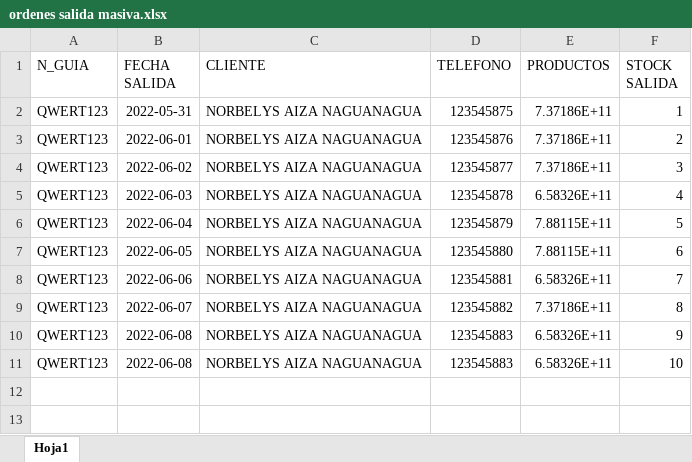
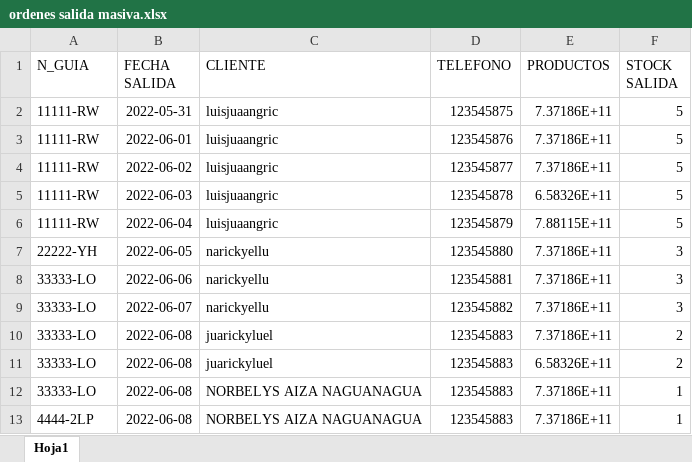
Before and after one commit to nescobar2102/stock, an Excel workbook: php_action/subidas/ordenes salida masiva.xlsx, sheet Hoja1, drawn as a sheet; values as stored, in another font and other column widths than the file's, no borders; removed rows and columns are numbered as before the commit, all else as after; the diff names each change by its address in the sheet, - before the commit and + after, or states it on an @@ line.

```diff
--- a/php_action/subidas/ordenes salida masiva.xlsx (sheet Hoja1)
+++ b/php_action/subidas/ordenes salida masiva.xlsx (sheet Hoja1)
-A2:A6 (N_GUIA): QWERT123
+A2:A6 (N_GUIA): 11111-RW
-C2:C6 (CLIENTE): NORBELYS AIZA NAGUANAGUA
+C2:C6 (CLIENTE): luisjuaangric
-F2 (STOCK SALIDA): 1
+F2 (STOCK SALIDA): 5
-F3 (STOCK SALIDA): 2
+F3 (STOCK SALIDA): 5
-F4 (STOCK SALIDA): 3
+F4 (STOCK SALIDA): 5
-F5 (STOCK SALIDA): 4
+F5 (STOCK SALIDA): 5
-row 7: QWERT123 | 2022-06-05 | NORBELYS AIZA NAGUANAGUA | 123545880 | 7.88115E+11 | 6
-row 8: QWERT123 | 2022-06-06 | NORBELYS AIZA NAGUANAGUA | 123545881 | 6.58326E+11 | 7
+row 7: 22222-YH | 2022-06-05 | narickyellu | 123545880 | 7.37186E+11 | 3
+row 8: 33333-LO | 2022-06-06 | narickyellu | 123545881 | 7.37186E+11 | 3
-A9 (N_GUIA): QWERT123
+A9 (N_GUIA): 33333-LO
-C9 (CLIENTE): NORBELYS AIZA NAGUANAGUA
+C9 (CLIENTE): narickyellu
-F9 (STOCK SALIDA): 8
+F9 (STOCK SALIDA): 3
+row 10: 33333-LO | 2022-06-08 | juarickyluel | 123545883 | 7.37186E+11 | 2
-A11:A12 (N_GUIA): QWERT123
+A11:A12 (N_GUIA): 33333-LO
-C11 (CLIENTE): NORBELYS AIZA NAGUANAGUA
+C11 (CLIENTE): juarickyluel
-F11 (STOCK SALIDA): 9
+F11 (STOCK SALIDA): 2
-E12 (PRODUCTOS): 6.58326E+11
+E12 (PRODUCTOS): 7.37186E+11
-F12 (STOCK SALIDA): 10
+F12 (STOCK SALIDA): 1
+row 13: 4444-2LP | 2022-06-08 | NORBELYS AIZA NAGUANAGUA | 123545883 | 7.37186E+11 | 1
```
Also changed, not shown: 4 other files.
